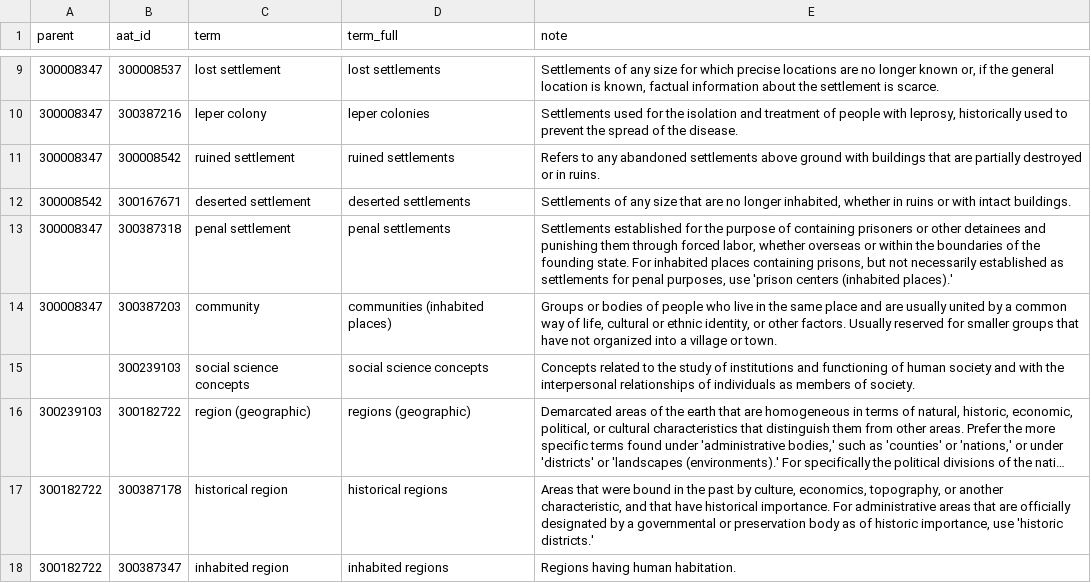
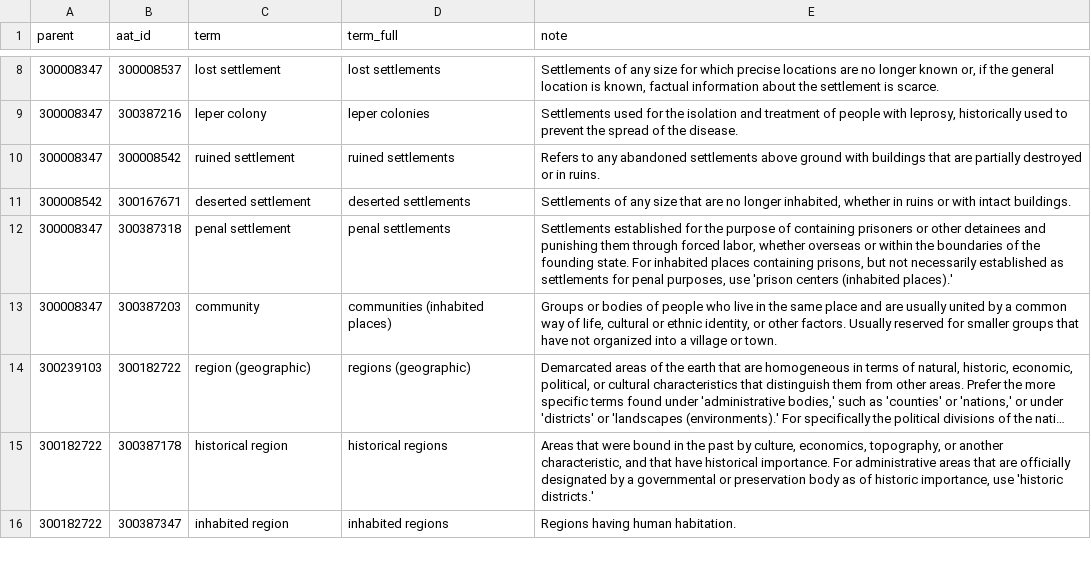
Before and after one commit to WorldHistoricalGazetteer/recogito-whg-widget, a TSV file: public/feature-types-AAT_20210118.tsv, drawn as a sheet; only a part is shown, gaps mark what is left out; long unchanged cells end in …; the diff covers the shown part only; the diff names each change by its address in the sheet, - before the commit and + after, or states it on an @@ line.

```diff
--- a/public/feature-types-AAT_20210118.tsv
+++ b/public/feature-types-AAT_20210118.tsv
-row 15:  | 300239103 | social science concepts | social science concepts | Concepts related to the study of institutions and functioning of human society and with the interpersonal relationships of individuals as members of society.
```
Also changed, not shown: 4 removed rows and 1 edited cell elsewhere in this file, 15 other files.
